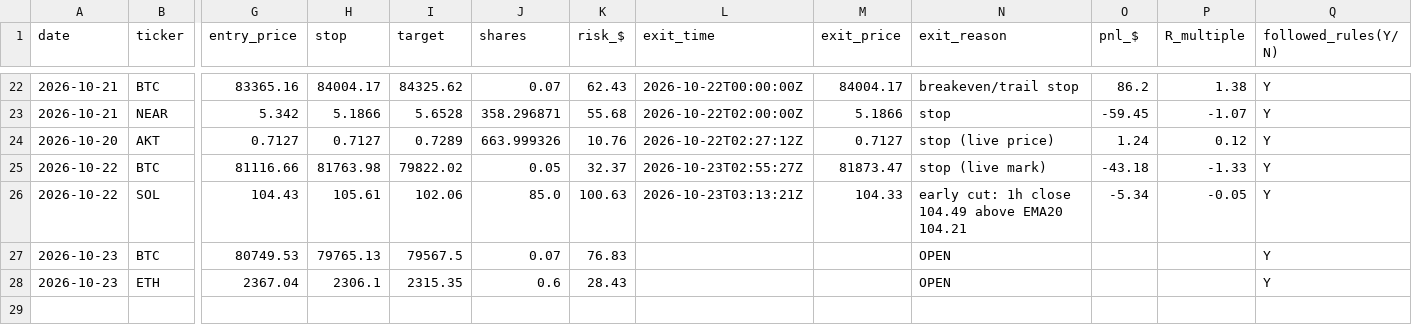
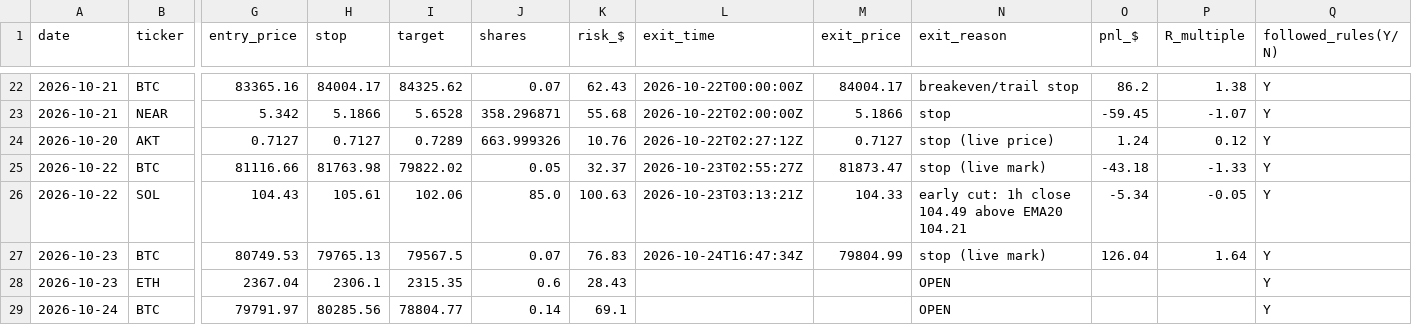
Before and after one commit to northgeorgiacablingco-commits/paper-trading-dashboard, a CSV file: data/crypto_journal.csv, drawn as a sheet; only a part is shown, gaps mark what is left out; rows hold the shown columns only; the diff names each change by its address in the sheet, - before the commit and + after, or states it on an @@ line.

```diff
--- a/data/crypto_journal.csv
+++ b/data/crypto_journal.csv
-L27 (exit_time): (empty)
+L27 (exit_time): 2026-10-24T16:47:34Z
-M27 (exit_price): (empty)
+M27 (exit_price): 79804.99
-N27 (exit_reason): OPEN
+N27 (exit_reason): stop (live mark)
-O27 (pnl_$): (empty)
+O27 (pnl_$): 126.04
-P27 (R_multiple): (empty)
+P27 (R_multiple): 1.64
+row 29: 2026-10-24 | BTC | 79791.97 | 80285.56 | 78804.77 | 0.14 | 69.1 |  |  | OPEN |  |  | Y
```
Also changed, not shown: 3 other files.
